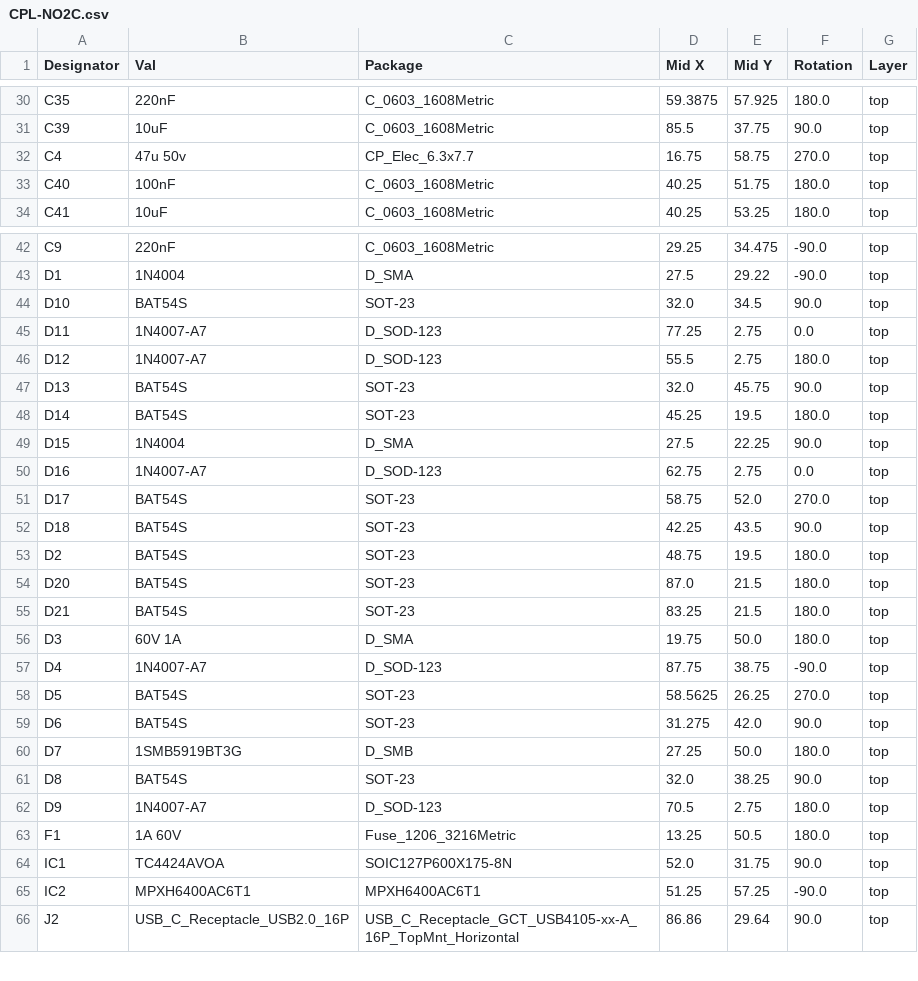
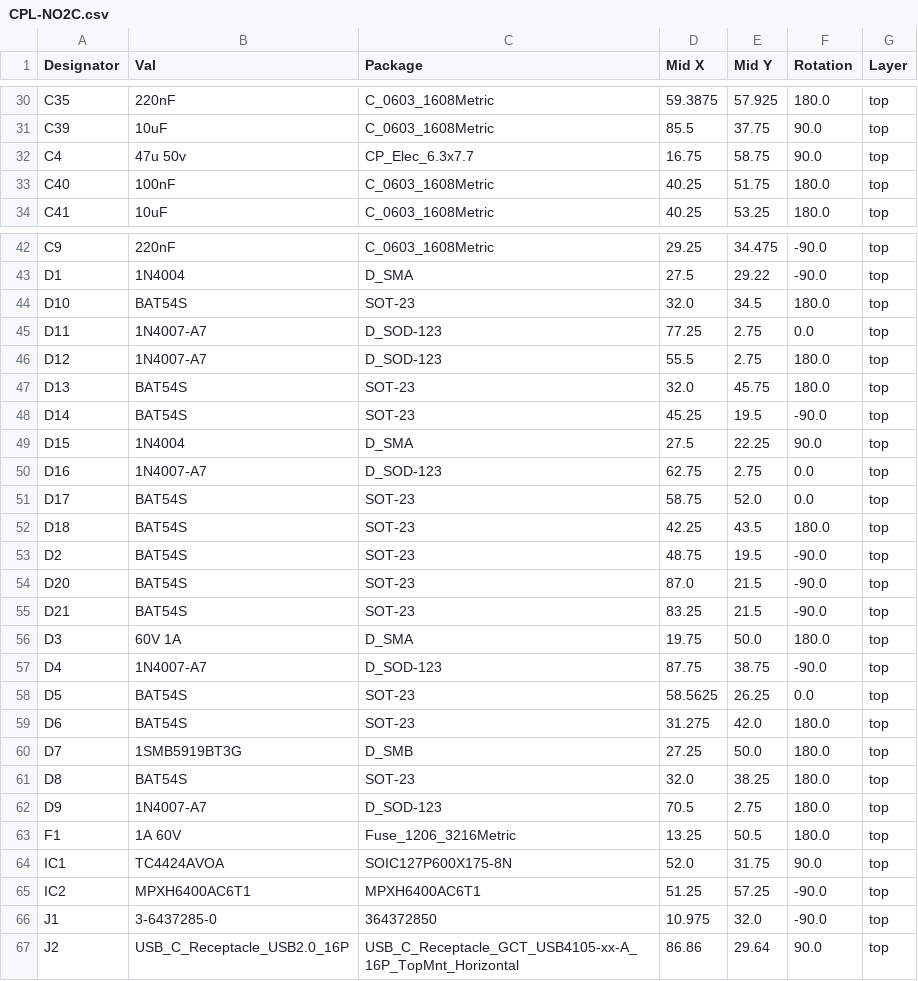
Before and after one commit to ericmaas/speeduino, a CSV file: NO2C/vDD1 - SMD/BOM/CPL-NO2C.csv, drawn as a sheet; only a part is shown, gaps mark what is left out; the diff covers the shown part only.

```diff
--- a/NO2C/vDD1 - SMD/BOM/CPL-NO2C.csv
+++ b/NO2C/vDD1 - SMD/BOM/CPL-NO2C.csv
@@ -31,3 +31,3 @@ C35,220nF,C_0603_1608Metric,59.3875,57.925,180.0,top
 C39,10uF,C_0603_1608Metric,85.5,37.75,90.0,top
-C4,47u 50v,CP_Elec_6.3x7.7,16.75,58.75,270.0,top
+C4,47u 50v,CP_Elec_6.3x7.7,16.75,58.75,90.0,top
 C40,100nF,C_0603_1608Metric,40.25,51.75,180.0,top
@@ -43,20 +43,20 @@ C9,220nF,C_0603_1608Metric,29.25,34.475,-90.0,top
 D1,1N4004,D_SMA,27.5,29.22,-90.0,top
-D10,BAT54S,SOT-23,32.0,34.5,90.0,top
+D10,BAT54S,SOT-23,32.0,34.5,180.0,top
 D11,1N4007-A7,D_SOD-123,77.25,2.75,0.0,top
 D12,1N4007-A7,D_SOD-123,55.5,2.75,180.0,top
-D13,BAT54S,SOT-23,32.0,45.75,90.0,top
-D14,BAT54S,SOT-23,45.25,19.5,180.0,top
+D13,BAT54S,SOT-23,32.0,45.75,180.0,top
+D14,BAT54S,SOT-23,45.25,19.5,-90.0,top
 D15,1N4004,D_SMA,27.5,22.25,90.0,top
 D16,1N4007-A7,D_SOD-123,62.75,2.75,0.0,top
-D17,BAT54S,SOT-23,58.75,52.0,270.0,top
-D18,BAT54S,SOT-23,42.25,43.5,90.0,top
-D2,BAT54S,SOT-23,48.75,19.5,180.0,top
-D20,BAT54S,SOT-23,87.0,21.5,180.0,top
-D21,BAT54S,SOT-23,83.25,21.5,180.0,top
+D17,BAT54S,SOT-23,58.75,52.0,0.0,top
+D18,BAT54S,SOT-23,42.25,43.5,180.0,top
+D2,BAT54S,SOT-23,48.75,19.5,-90.0,top
+D20,BAT54S,SOT-23,87.0,21.5,-90.0,top
+D21,BAT54S,SOT-23,83.25,21.5,-90.0,top
 D3,60V 1A,D_SMA,19.75,50.0,180.0,top
 D4,1N4007-A7,D_SOD-123,87.75,38.75,-90.0,top
-D5,BAT54S,SOT-23,58.5625,26.25,270.0,top
-D6,BAT54S,SOT-23,31.275,42.0,90.0,top
+D5,BAT54S,SOT-23,58.5625,26.25,0.0,top
+D6,BAT54S,SOT-23,31.275,42.0,180.0,top
 D7,1SMB5919BT3G,D_SMB,27.25,50.0,180.0,top
-D8,BAT54S,SOT-23,32.0,38.25,90.0,top
+D8,BAT54S,SOT-23,32.0,38.25,180.0,top
 D9,1N4007-A7,D_SOD-123,70.5,2.75,180.0,top
@@ -65,2 +65,3 @@ IC1,TC4424AVOA,SOIC127P600X175-8N,52.0,31.75,90.0,top
 IC2,MPXH6400AC6T1,MPXH6400AC6T1,51.25,57.25,-90.0,top
+J1,3-6437285-0,364372850,10.975,32.0,-90.0,top
 J2,USB_C_Receptacle_USB2.0_16P,USB_C_Receptacle_GCT_USB4105-xx-A_16P_TopMnt_Horizontal,86.86,29.64,90.0,top
```
Also changed, not shown: 10 edited cells elsewhere in this file, NO2C/vDD1 - SMD/BOM/BOM-NO2C.csv, 34 other files.
